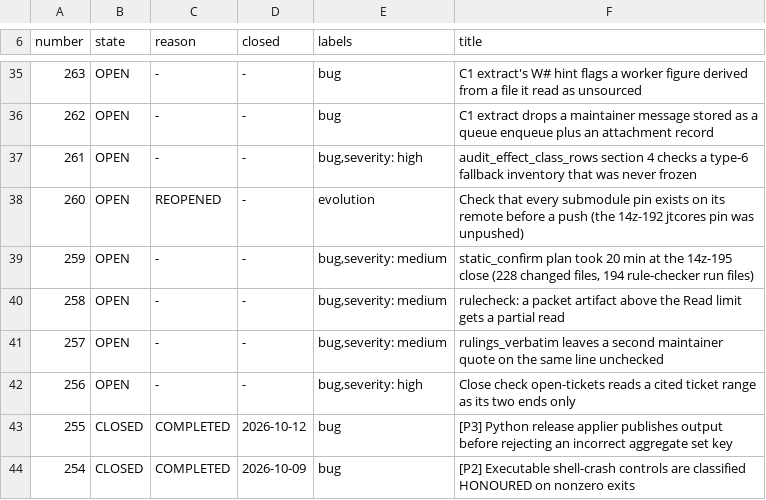
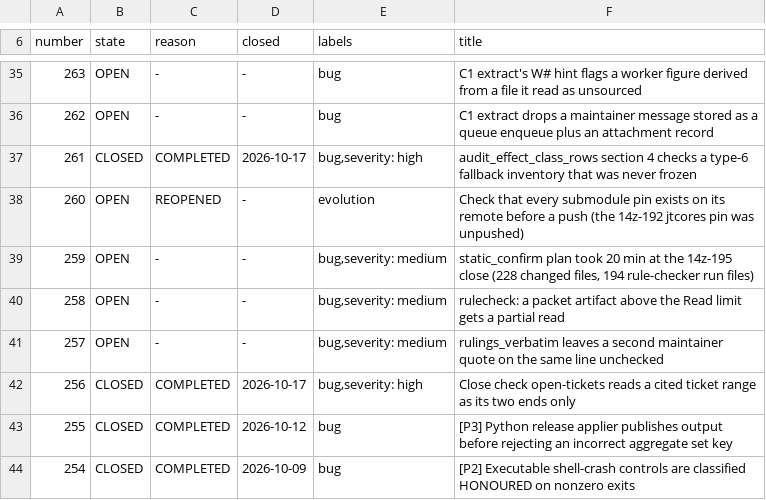
Before and after one commit to DefinitelyFrenchName/VampireSaved, a TSV file: docs/project/tickets_github.tsv, drawn as a sheet; only a part is shown, gaps mark what is left out.

```diff
--- a/docs/project/tickets_github.tsv
+++ b/docs/project/tickets_github.tsv
@@ -36,3 +36,3 @@ number	state	reason	closed	labels	title
 262	OPEN	-	-	bug	C1 extract drops a maintainer message stored as a queue enqueue plus an attachment record
-261	OPEN	-	-	bug,severity: high	audit_effect_class_rows section 4 checks a type-6 fallback inventory that was never frozen
+261	CLOSED	COMPLETED	2026-10-17	bug,severity: high	audit_effect_class_rows section 4 checks a type-6 fallback inventory that was never frozen
 260	OPEN	REOPENED	-	evolution	Check that every submodule pin exists on its remote before a push (the 14z-192 jtcores pin was unpushed)
@@ -41,3 +41,3 @@ number	state	reason	closed	labels	title
 257	OPEN	-	-	bug,severity: medium	rulings_verbatim leaves a second maintainer quote on the same line unchecked
-256	OPEN	-	-	bug,severity: high	Close check open-tickets reads a cited ticket range as its two ends only
+256	CLOSED	COMPLETED	2026-10-17	bug,severity: high	Close check open-tickets reads a cited ticket range as its two ends only
 255	CLOSED	COMPLETED	2026-10-12	bug	[P3] Python release applier publishes output before rejecting an incorrect aggregate set key
```
Also changed, not shown: docs/project/tickets.tsv, 11 other files.
